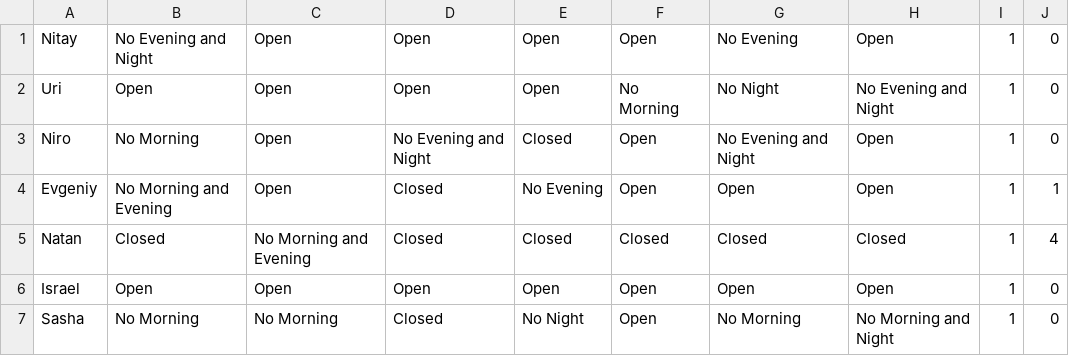
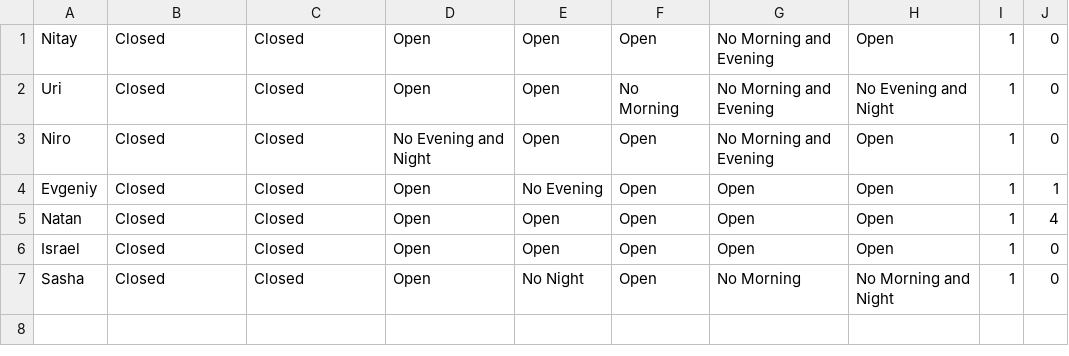
Before and after one commit to UriGreitser/shiftsAPIV2, a CSV file: pref_sasha.csv, drawn as a sheet.

```diff
--- a/pref_sasha.csv
+++ b/pref_sasha.csv
@@ -1,7 +1,7 @@
-Nitay,No Evening and Night,Open,Open,Open,Open,No Evening,Open,1,0
-Uri,Open,Open,Open,Open,No Morning,No Night,No Evening and Night,1,0
-Niro,No Morning,Open,No Evening and Night,Closed,Open,No Evening and Night,Open,1,0
-Evgeniy,No Morning and Evening,Open,Closed,No Evening,Open,Open,Open,1,1
-Natan,Closed,No Morning and Evening,Closed,Closed,Closed,Closed,Closed,1,4
-Israel,Open,Open,Open,Open,Open,Open,Open,1,0
-Sasha,No Morning,No Morning,Closed,No Night,Open,No Morning,No Morning and Night,1,0
+Nitay,Closed,Closed,Open,Open,Open,No Morning and Evening,Open,1,0
+Uri,Closed,Closed,Open,Open,No Morning,No Morning and Evening,No Evening and Night,1,0
+Niro,Closed,Closed,No Evening and Night,Open,Open,No Morning and Evening,Open,1,0
+Evgeniy,Closed,Closed,Open,No Evening,Open,Open,Open,1,1
+Natan,Closed,Closed,Open,Open,Open,Open,Open,1,4
+Israel,Closed,Closed,Open,Open,Open,Open,Open,1,0
+Sasha,Closed,Closed,Open,No Night,Open,No Morning,No Morning and Night,1,0
```
Also changed, not shown: full_shifts_nitay.csv, pref_update.csv, 3 other files.
